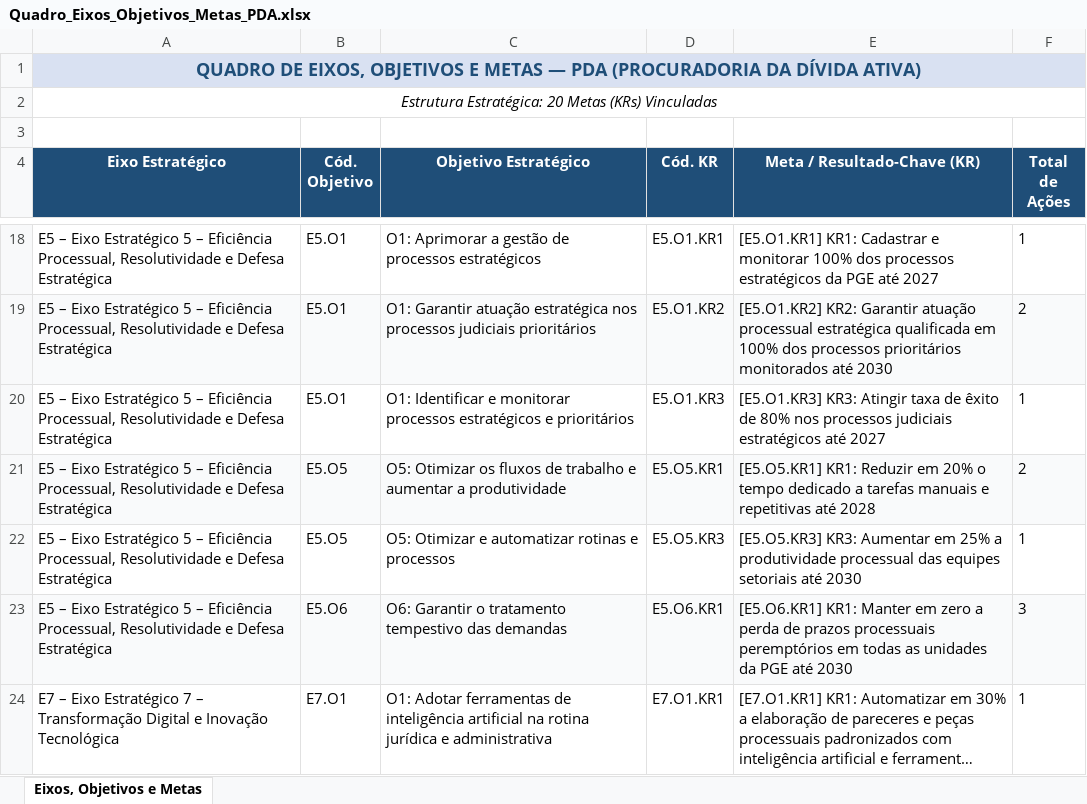
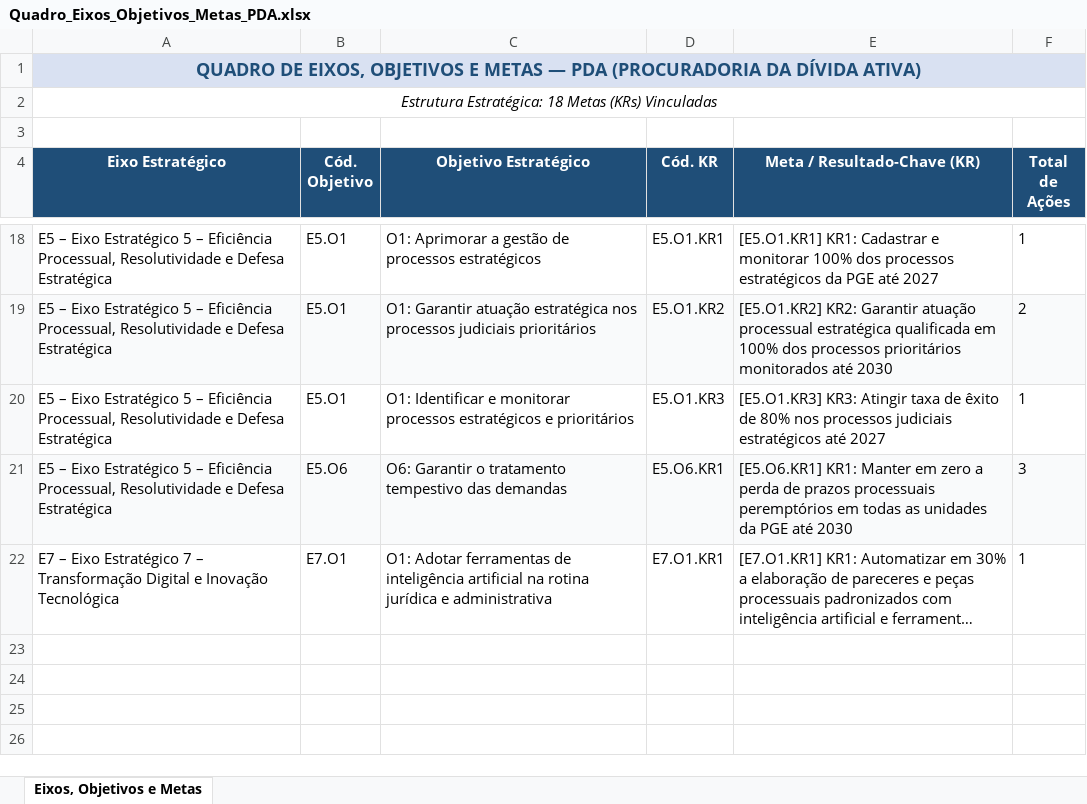
Before and after one commit to brunoleite88/sgpe-pge-ma, an Excel workbook: docs/exports/Quadro_Eixos_Objetivos_Metas_PDA.xlsx, sheet Eixos, Objetivos e Metas, drawn as a sheet; only a part is shown, gaps mark what is left out; long unchanged cells end in …; values as stored, in another font and other column widths than the file's, no borders; the diff names each change by its address in the sheet, - before the commit and + after, or states it on an @@ line.

```diff
--- a/docs/exports/Quadro_Eixos_Objetivos_Metas_PDA.xlsx (sheet Eixos, Objetivos e Metas)
+++ b/docs/exports/Quadro_Eixos_Objetivos_Metas_PDA.xlsx (sheet Eixos, Objetivos e Metas)
-A2 (Eixo Estratégico): Estrutura Estratégica: 20 Metas (KRs)…
+A2 (Eixo Estratégico): Estrutura Estratégica: 18 Metas (KRs)…
-row 21: E5 – Eixo Estratégico 5 – Eficiência Processual, Resolutividade e Defesa Estratégica | E5.O5 | O5: Otimizar os fluxos de trabalho e aumentar a produtividade | E5.O5.KR1 | [E5.O5.KR1] KR1: Reduzir em 20% o tempo dedicado a tarefas manuais e repetitivas até 2028 | 2
-row 22: E5 – Eixo Estratégico 5 – Eficiência Processual, Resolutividade e Defesa Estratégica | E5.O5 | O5: Otimizar e automatizar rotinas e processos | E5.O5.KR3 | [E5.O5.KR3] KR3: Aumentar em 25% a produtividade processual das equipes setoriais até 2030 | 1
```
Also changed, not shown: Planilhas_Pos_Comparacao_Consolidadas/Plano_Acao_Pos_Comparacao_PCF.xlsx, Procuradoria do Contencioso Fiscal/Plano_Acao_Pos_Comparacao_PCF.xlsx, 31 other files.
